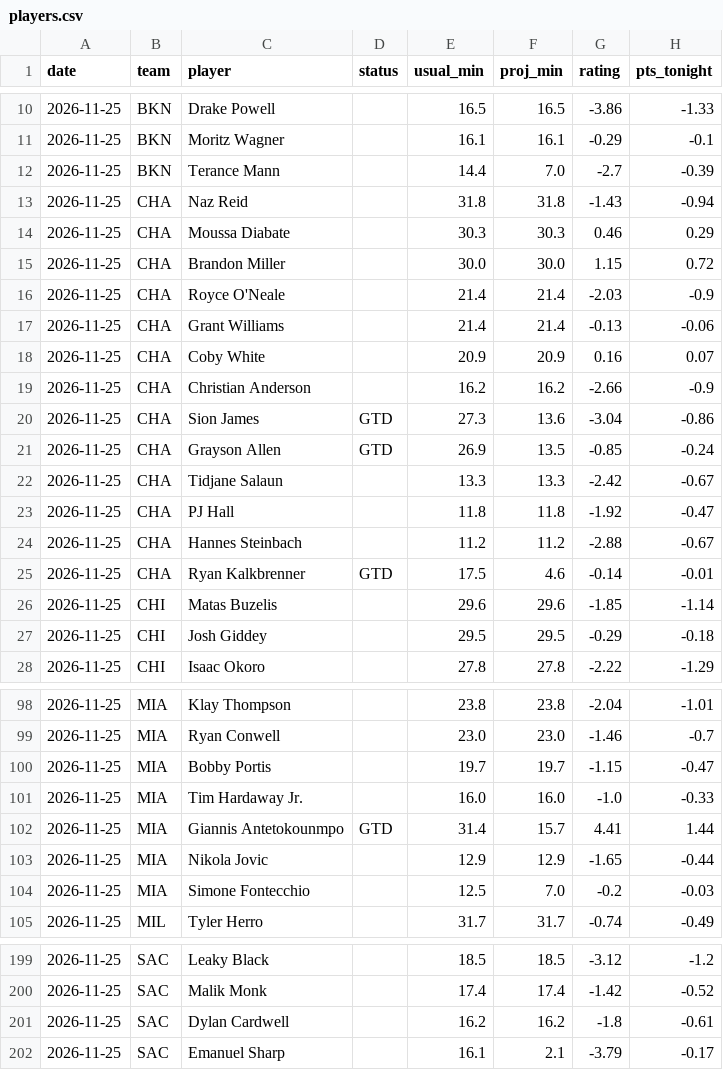
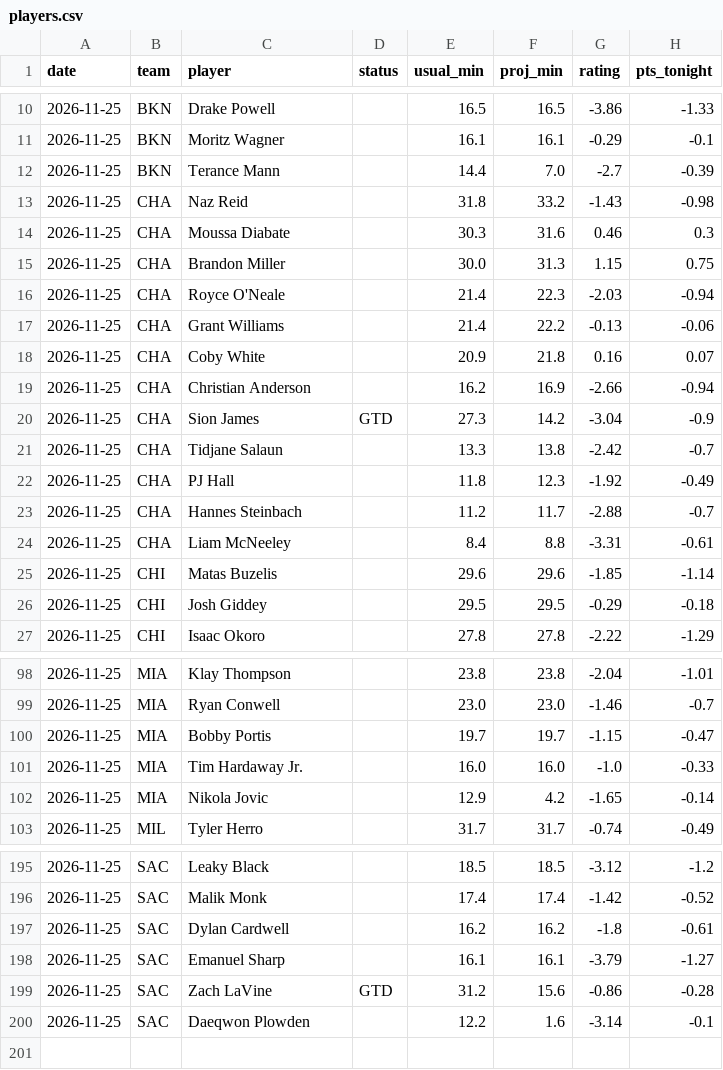
Before and after one commit to tylerheathcock1/nba-model-v7, a CSV file: data/out/players.csv, drawn as a sheet; only a part is shown, gaps mark what is left out; the diff covers the shown part only.

```diff
--- a/data/out/players.csv
+++ b/data/out/players.csv
@@ -12,15 +12,14 @@ date,team,player,status,usual_min,proj_min,rating,pts_tonight
 2026-11-25,BKN,Terance Mann,,14.4,7.0,-2.7,-0.39
-2026-11-25,CHA,Naz Reid,,31.8,31.8,-1.43,-0.94
-2026-11-25,CHA,Moussa Diabate,,30.3,30.3,0.46,0.29
-2026-11-25,CHA,Brandon Miller,,30.0,30.0,1.15,0.72
-2026-11-25,CHA,Royce O'Neale,,21.4,21.4,-2.03,-0.9
-2026-11-25,CHA,Grant Williams,,21.4,21.4,-0.13,-0.06
-2026-11-25,CHA,Coby White,,20.9,20.9,0.16,0.07
-2026-11-25,CHA,Christian Anderson,,16.2,16.2,-2.66,-0.9
-2026-11-25,CHA,Sion James,GTD,27.3,13.6,-3.04,-0.86
-2026-11-25,CHA,Grayson Allen,GTD,26.9,13.5,-0.85,-0.24
-2026-11-25,CHA,Tidjane Salaun,,13.3,13.3,-2.42,-0.67
-2026-11-25,CHA,PJ Hall,,11.8,11.8,-1.92,-0.47
-2026-11-25,CHA,Hannes Steinbach,,11.2,11.2,-2.88,-0.67
-2026-11-25,CHA,Ryan Kalkbrenner,GTD,17.5,4.6,-0.14,-0.01
+2026-11-25,CHA,Naz Reid,,31.8,33.2,-1.43,-0.98
+2026-11-25,CHA,Moussa Diabate,,30.3,31.6,0.46,0.3
+2026-11-25,CHA,Brandon Miller,,30.0,31.3,1.15,0.75
+2026-11-25,CHA,Royce O'Neale,,21.4,22.3,-2.03,-0.94
+2026-11-25,CHA,Grant Williams,,21.4,22.2,-0.13,-0.06
+2026-11-25,CHA,Coby White,,20.9,21.8,0.16,0.07
+2026-11-25,CHA,Christian Anderson,,16.2,16.9,-2.66,-0.94
+2026-11-25,CHA,Sion James,GTD,27.3,14.2,-3.04,-0.9
+2026-11-25,CHA,Tidjane Salaun,,13.3,13.8,-2.42,-0.7
+2026-11-25,CHA,PJ Hall,,11.8,12.3,-1.92,-0.49
+2026-11-25,CHA,Hannes Steinbach,,11.2,11.7,-2.88,-0.7
+2026-11-25,CHA,Liam McNeeley,,8.4,8.8,-3.31,-0.61
 2026-11-25,CHI,Matas Buzelis,,29.6,29.6,-1.85,-1.14
@@ -101,5 +101,3 @@ date,team,player,status,usual_min,proj_min,rating,pts_tonight
 2026-11-25,MIA,Tim Hardaway Jr.,,16.0,16.0,-1.0,-0.33
-2026-11-25,MIA,Giannis Antetokounmpo,GTD,31.4,15.7,4.41,1.44
-2026-11-25,MIA,Nikola Jovic,,12.9,12.9,-1.65,-0.44
-2026-11-25,MIA,Simone Fontecchio,,12.5,7.0,-0.2,-0.03
+2026-11-25,MIA,Nikola Jovic,,12.9,4.2,-1.65,-0.14
 2026-11-25,MIL,Tyler Herro,,31.7,31.7,-0.74,-0.49
@@ -201,2 +197,4 @@ date,team,player,status,usual_min,proj_min,rating,pts_tonight
 2026-11-25,SAC,Dylan Cardwell,,16.2,16.2,-1.8,-0.61
-2026-11-25,SAC,Emanuel Sharp,,16.1,2.1,-3.79,-0.17
+2026-11-25,SAC,Emanuel Sharp,,16.1,16.1,-3.79,-1.27
+2026-11-25,SAC,Zach LaVine,GTD,31.2,15.6,-0.86,-0.28
+2026-11-25,SAC,Daeqwon Plowden,,12.2,1.6,-3.14,-0.1
```
Also changed, not shown: 3 added rows, 4 removed rows and 24 edited cells elsewhere in this file, data/out/picklog_recent.csv, data/out/slate.csv, 2 other files.
